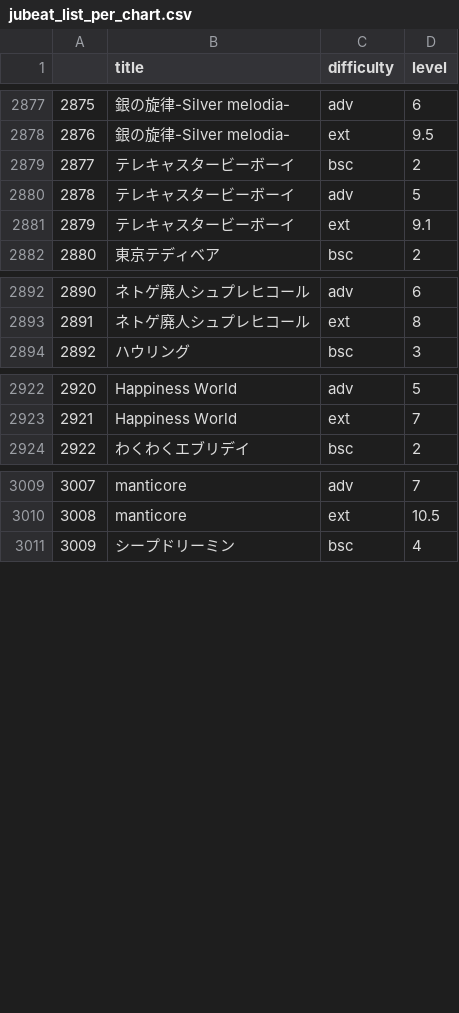
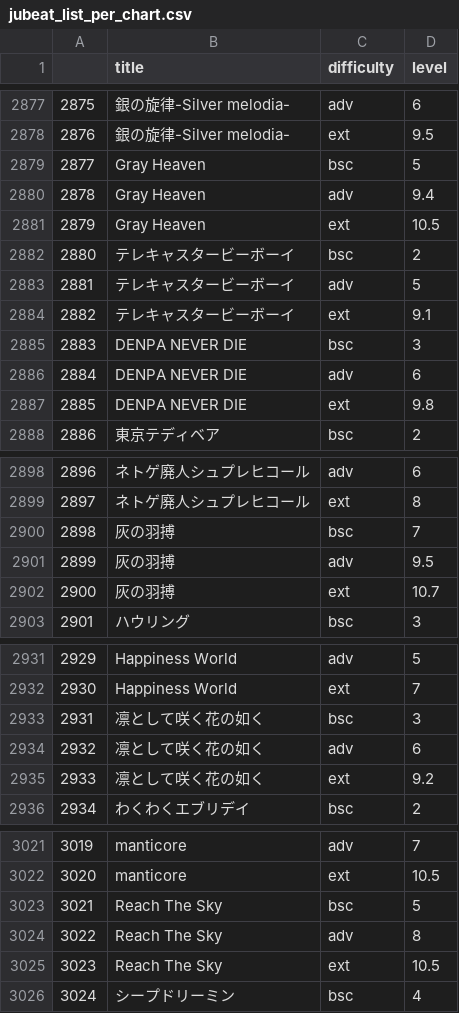
Before and after one commit to honoohane/jubeat_list, a CSV file: output/jubeat_list_per_chart.csv (was script/output/jubeat_list_per_chart.csv), drawn as a sheet; only a part is shown, gaps mark what is left out; addresses are those after the commit; the diff covers the shown part only; the diff names each change by its address in the sheet, - before the commit and + after, or states it on an @@ line.

```diff
--- a/script/output/jubeat_list_per_chart.csv
+++ b/output/jubeat_list_per_chart.csv
+row 2879: 2877 | Gray Heaven | bsc | 5
+row 2880: 2878 | Gray Heaven | adv | 9.4
+row 2881: 2879 | Gray Heaven | ext | 10.5
@@ column A renumbered from row 2882 down @@
+row 2885: 2883 | DENPA NEVER DIE | bsc | 3
+row 2886: 2884 | DENPA NEVER DIE | adv | 6
+row 2887: 2885 | DENPA NEVER DIE | ext | 9.8
+row 2900: 2898 | 灰の羽搏 | bsc | 7
+row 2901: 2899 | 灰の羽搏 | adv | 9.5
+row 2902: 2900 | 灰の羽搏 | ext | 10.7
+row 2933: 2931 | 凛として咲く花の如く | bsc | 3
+row 2934: 2932 | 凛として咲く花の如く | adv | 6
+row 2935: 2933 | 凛として咲く花の如く | ext | 9.2
+row 3023: 3021 | Reach The Sky | bsc | 5
+row 3024: 3022 | Reach The Sky | adv | 8
+row 3025: 3023 | Reach The Sky | ext | 10.5
```
Also changed, not shown: 33 added rows elsewhere in this file, 4 other files.
